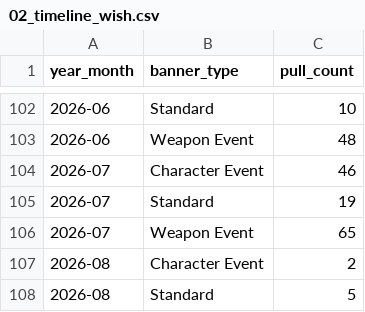
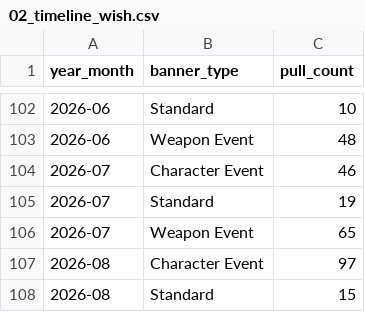
Before and after one commit to noviardhana/history_gi, a CSV file: outputs/02_timeline_wish.csv, drawn as a sheet; only a part is shown, gaps mark what is left out.

```diff
--- a/outputs/02_timeline_wish.csv
+++ b/outputs/02_timeline_wish.csv
@@ -106,3 +106,3 @@ year_month,banner_type,pull_count
 2026-07,Weapon Event,65
-2026-08,Character Event,2
-2026-08,Standard,5
+2026-08,Character Event,97
+2026-08,Standard,15
```
Also changed, not shown: outputs/01_total_pull_progress_akun.csv, outputs/03_pity_distribution_5star.csv, 17 other files.
